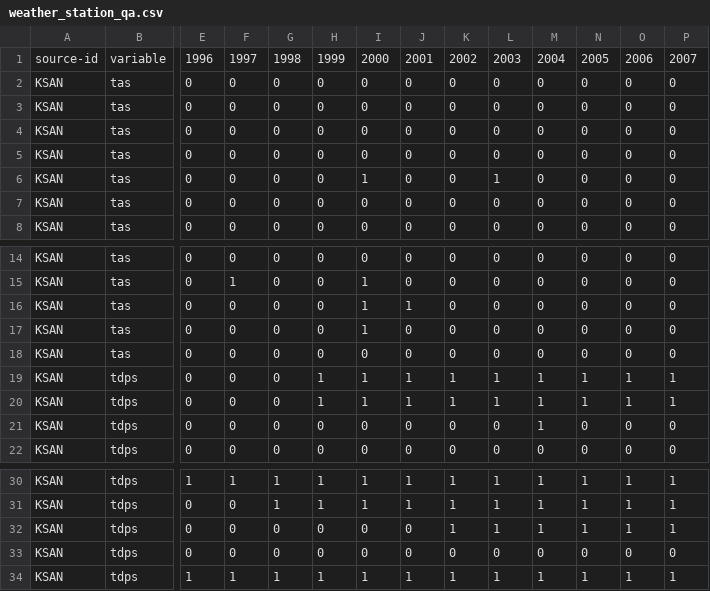
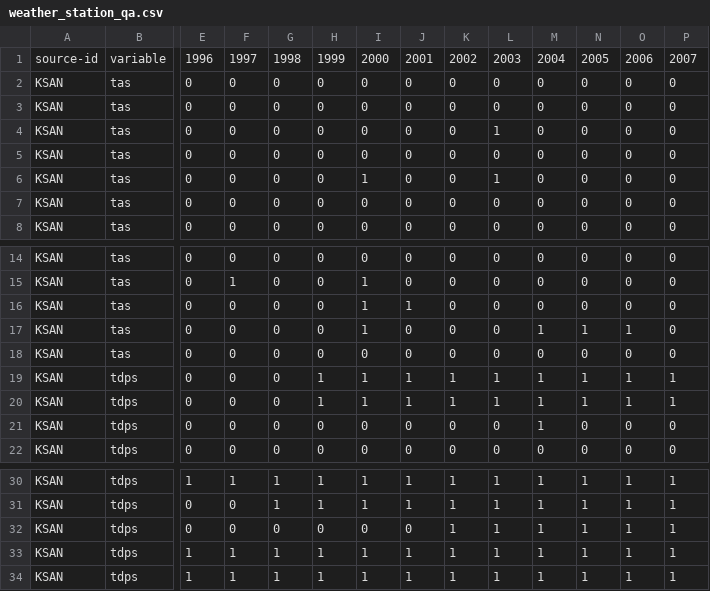
Before and after one commit to cal-adapt/climakitae, a CSV file: climakitae/data/weather_station_qa.csv, drawn as a sheet; only a part is shown, gaps mark what is left out; removed rows and columns are numbered as before the commit, all else as after; rows hold the shown columns only; the diff names each change by its address in the sheet, - before the commit and + after, or states it on an @@ line.

```diff
--- a/climakitae/data/weather_station_qa.csv
+++ b/climakitae/data/weather_station_qa.csv
-L4: 0
+L4: 1
-M17: 0
+M17: 1
-N17: 0
+N17: 1
-O17: 0
+O17: 1
-row 33: KSAN | tdps | 0 | 0 | 0 | 0 | 0 | 0 | 0 | 0 | 0 | 0 | 0 | 0
+row 33: KSAN | tdps | 1 | 1 | 1 | 1 | 1 | 1 | 1 | 1 | 1 | 1 | 1 | 1
```
Also changed, not shown: 2 other files.
